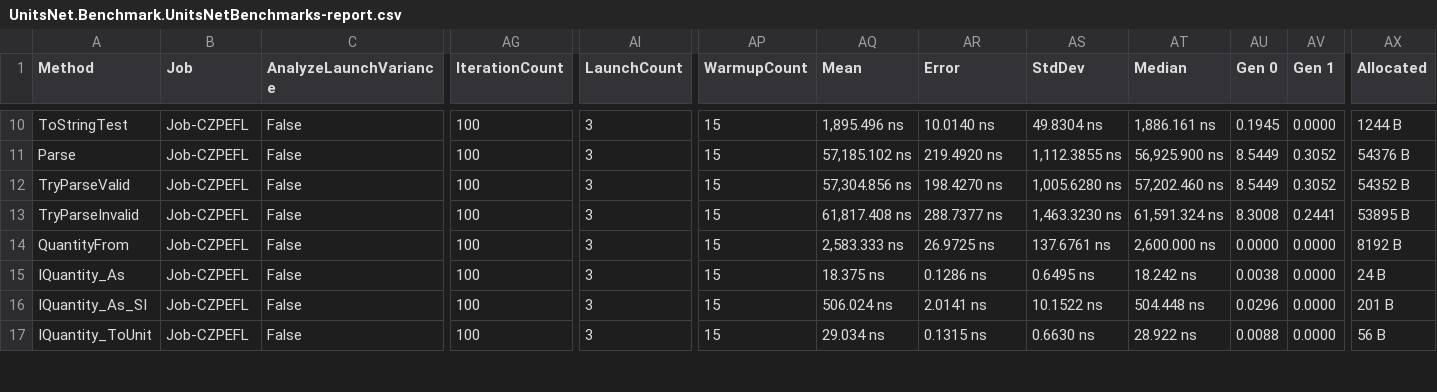
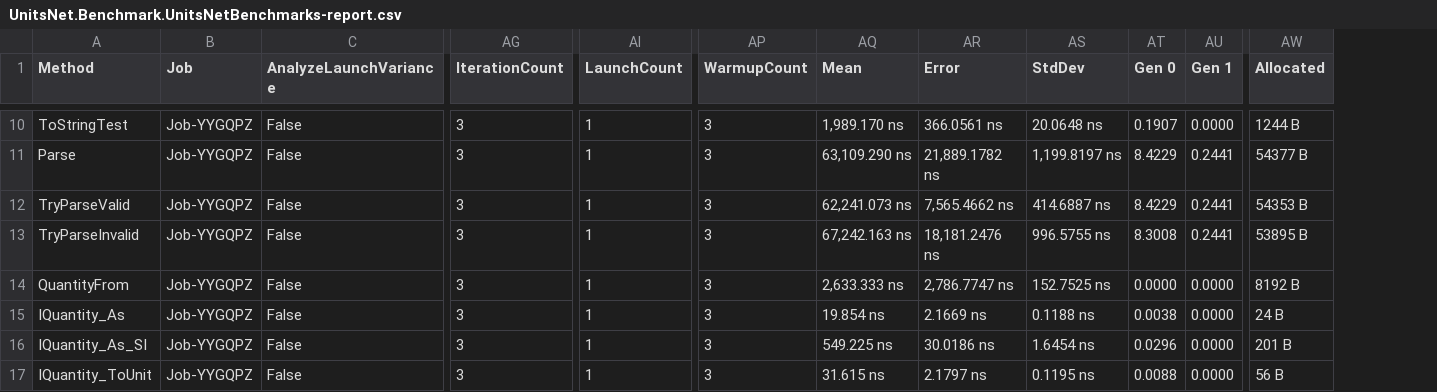
Before and after one commit to lipchev/UnitsNet-Benchmarks, a CSV file: benchmarks/net472/results/UnitsNet.Benchmark.UnitsNetBenchmarks-report.csv, drawn as a sheet; only a part is shown, gaps mark what is left out; removed rows and columns are numbered as before the commit, all else as after; the diff covers the shown part only; the diff names each change by its address in the sheet, - before the commit and + after, or states it on an @@ line.

```diff
--- a/benchmarks/net472/results/UnitsNet.Benchmark.UnitsNetBenchmarks-report.csv
+++ b/benchmarks/net472/results/UnitsNet.Benchmark.UnitsNetBenchmarks-report.csv
-column AT (Median), rows 10-17: 1,886.161 ns | 56,925.900 ns | 57,202.460 ns | 61,591.324 ns | 2,600.000 ns | 18.242 ns | 504.448 ns | 28.922 ns
-B10:B17 (Job): Job-CZPEFL
+B10:B17 (Job): Job-YYGQPZ
-AG10:AG17 (IterationCount): 100
+AG10:AG17 (IterationCount): 3
-AI10:AI17 (LaunchCount): 3
+AI10:AI17 (LaunchCount): 1
-AP10:AP17 (WarmupCount): 15
+AP10:AP17 (WarmupCount): 3
-AQ10 (Mean): 1,895.496 ns
+AQ10 (Mean): 1,989.170 ns
-AR10 (Error): 10.0140 ns
+AR10 (Error): 366.0561 ns
-AS10 (StdDev): 49.8304 ns
+AS10 (StdDev): 20.0648 ns
-AT10 (Gen 0): 0.1945
+AT10 (Gen 0): 0.1907
-AQ11 (Mean): 57,185.102 ns
+AQ11 (Mean): 63,109.290 ns
-AR11 (Error): 219.4920 ns
+AR11 (Error): 21,889.1782 ns
-AS11 (StdDev): 1,112.3855 ns
+AS11 (StdDev): 1,199.8197 ns
-AT11:AT12 (Gen 0): 8.5449
+AT11:AT12 (Gen 0): 8.4229
-AU11:AU12 (Gen 1): 0.3052
+AU11:AU12 (Gen 1): 0.2441
-AW11 (Allocated): 54376 B
+AW11 (Allocated): 54377 B
-AQ12 (Mean): 57,304.856 ns
+AQ12 (Mean): 62,241.073 ns
-AR12 (Error): 198.4270 ns
+AR12 (Error): 7,565.4662 ns
-AS12 (StdDev): 1,005.6280 ns
+AS12 (StdDev): 414.6887 ns
-AW12 (Allocated): 54352 B
+AW12 (Allocated): 54353 B
-AQ13 (Mean): 61,817.408 ns
+AQ13 (Mean): 67,242.163 ns
-AR13 (Error): 288.7377 ns
+AR13 (Error): 18,181.2476 ns
-AS13 (StdDev): 1,463.3230 ns
+AS13 (StdDev): 996.5755 ns
-AQ14 (Mean): 2,583.333 ns
+AQ14 (Mean): 2,633.333 ns
-AR14 (Error): 26.9725 ns
+AR14 (Error): 2,786.7747 ns
-AS14 (StdDev): 137.6761 ns
+AS14 (StdDev): 152.7525 ns
-AQ15 (Mean): 18.375 ns
+AQ15 (Mean): 19.854 ns
-AR15 (Error): 0.1286 ns
+AR15 (Error): 2.1669 ns
-AS15 (StdDev): 0.6495 ns
+AS15 (StdDev): 0.1188 ns
-AQ16 (Mean): 506.024 ns
+AQ16 (Mean): 549.225 ns
-AR16 (Error): 2.0141 ns
+AR16 (Error): 30.0186 ns
-AS16 (StdDev): 10.1522 ns
+AS16 (StdDev): 1.6454 ns
-AQ17 (Mean): 29.034 ns
+AQ17 (Mean): 31.615 ns
-AR17 (Error): 0.1315 ns
+AR17 (Error): 2.1797 ns
-AS17 (StdDev): 0.6630 ns
+AS17 (StdDev): 0.1195 ns
```
Also changed, not shown: 64 edited cells elsewhere in this file, 4 other files.
